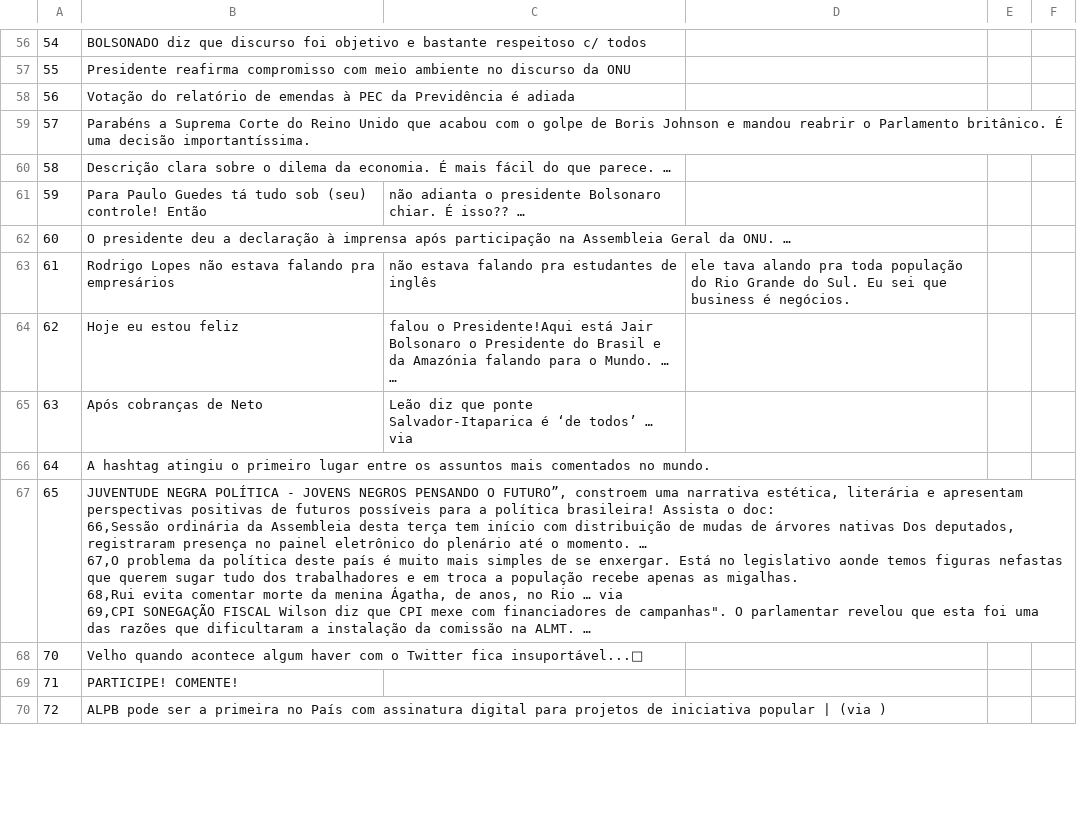
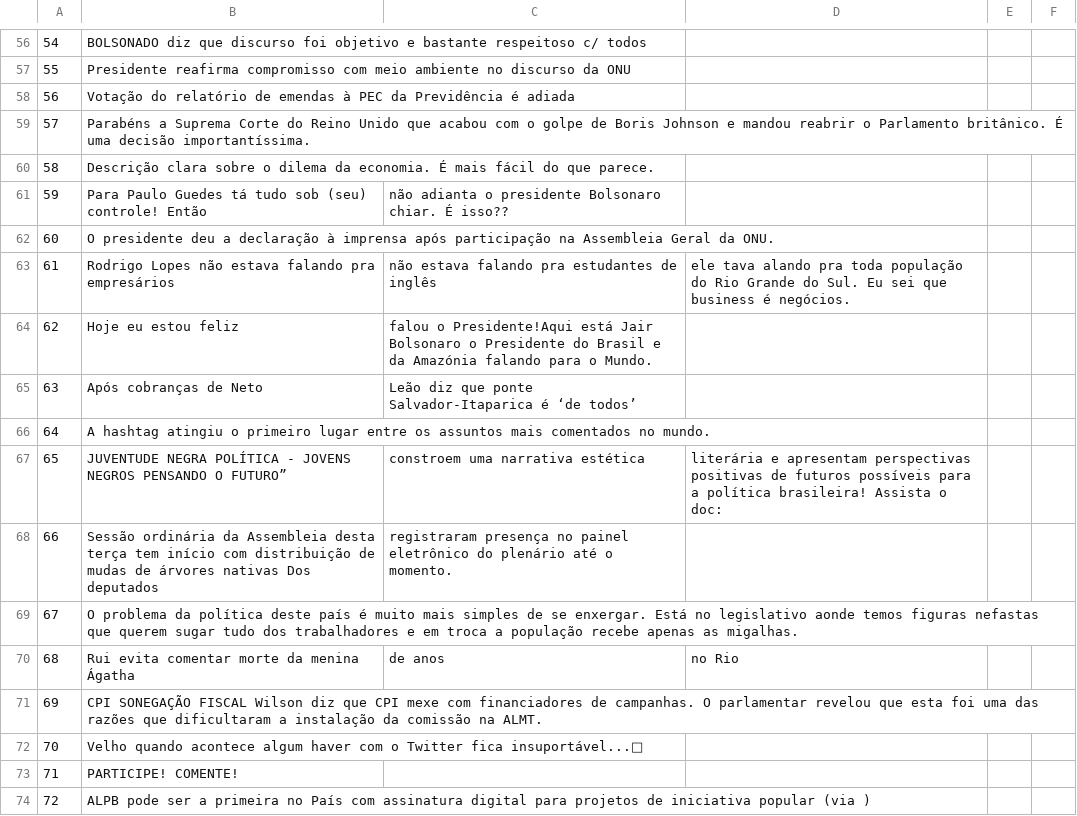
Before and after one commit to ufrpe-mineracao-textos/projeto-de-mineracao-20192-pardal-team, a CSV file: pardal/classification/neutral.csv, drawn as a sheet; only a part is shown, gaps mark what is left out; addresses are those after the commit; ↵ is a line break in a cell; the diff covers the shown part only; the diff names each change by its address in the sheet, - before the commit and + after, or states it on an @@ line.

```diff
--- a/pardal/classification/neutral.csv
+++ b/pardal/classification/neutral.csv
-B60: …que parece. …
+B60: …que parece.
-C61: …É isso?? …
+C61: …É isso??
-B62: …da ONU. …
+B62: …da ONU.
-C64: …o Mundo. … …
+C64: …o Mundo.
-C65: …‘de todos’ … via
+C65: …‘de todos’
+row 67: 65 | JUVENTUDE NEGRA POLÍTICA - JOVENS NEGROS PENSANDO O FUTURO” | constroem uma narrativa estética | literária e apresentam perspectivas positivas de futuros possíveis para a política brasileira! Assista o doc:
+row 68: 66 | Sessão ordinária da Assembleia desta terça tem início com distribuição de mudas de árvores nativas Dos deputados | registraram presença no painel eletrônico do plenário até o momento.
@@ column A renumbered in row 69 @@
-B69: JUVENTUDE NEGRA POLÍTICA - JOVENS NEGROS PENSANDO O FUTURO”, constroem uma narrativa estética, literária e apresentam perspectivas positivas de futuros possíveis para a política brasileira! Assista o doc: ↵ 66,Sessão ordinária da Assembleia desta terça tem início com distribuição de mudas de árvores nativas Dos deputados, registraram presença no painel eletrônico do plenário até o momento. … ↵ 67,O problema da política deste país é muito mais simples de se enxergar. Está no legislativo aonde temos figuras nefastas que querem sugar tudo dos trabalhadores e em troca a população recebe apenas as migalhas. ↵ 68,Rui evita comentar morte da menina Ágatha, de anos, no Rio … via ↵ 69,CPI SONEGAÇÃO FISCAL Wilson diz que CPI mexe com financiadores de campanhas". O parlamentar revelou que esta foi uma das razões que dificultaram a instalação da comissão na ALMT. …
+B69: O problema da política deste país é muito mais simples de se enxergar. Está no legislativo aonde temos figuras nefastas que querem sugar tudo dos trabalhadores e em troca a população recebe apenas as migalhas.
+row 70: 68 | Rui evita comentar morte da menina Ágatha | de anos | no Rio
+row 71: 69 | CPI SONEGAÇÃO FISCAL Wilson diz que CPI mexe com financiadores de campanhas. O parlamentar revelou que esta foi uma das razões que dificultaram a instalação da comissão na ALMT.
-B74: …iniciativa popular | (via )
+B74: …iniciativa popular (via )
```
Also changed, not shown: 2 added rows, 1 removed row and 66 edited cells elsewhere in this file, pardal/classification/negative.csv, pardal/classification/positive.csv.
